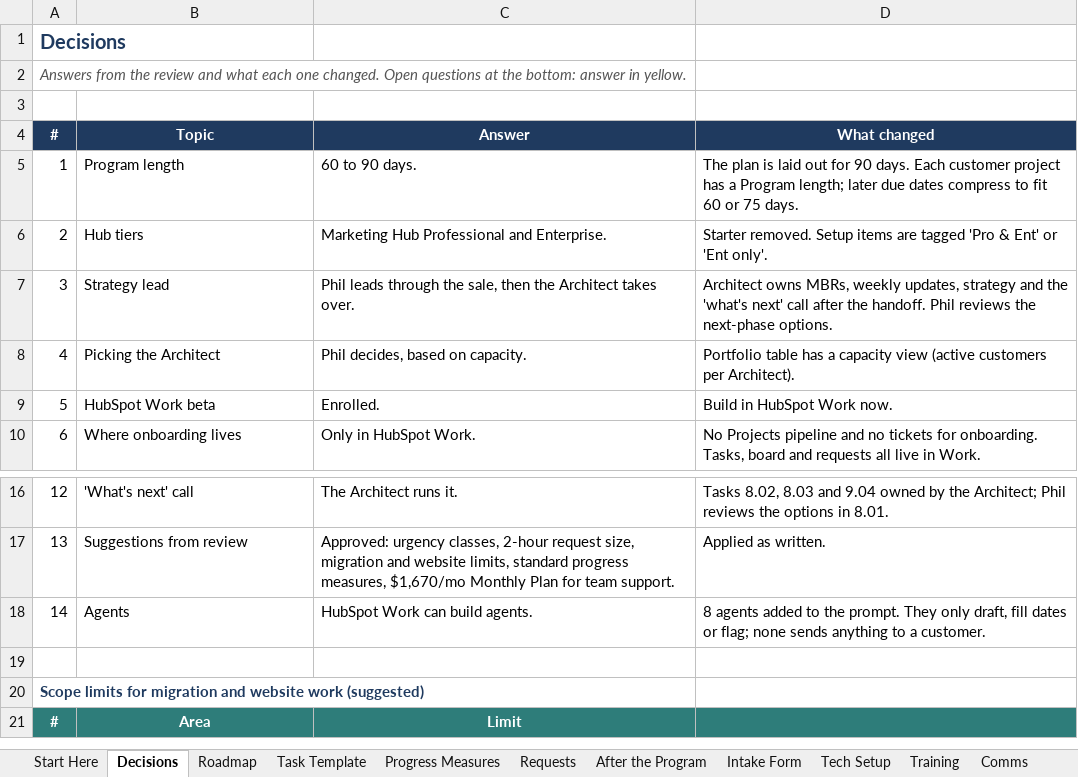
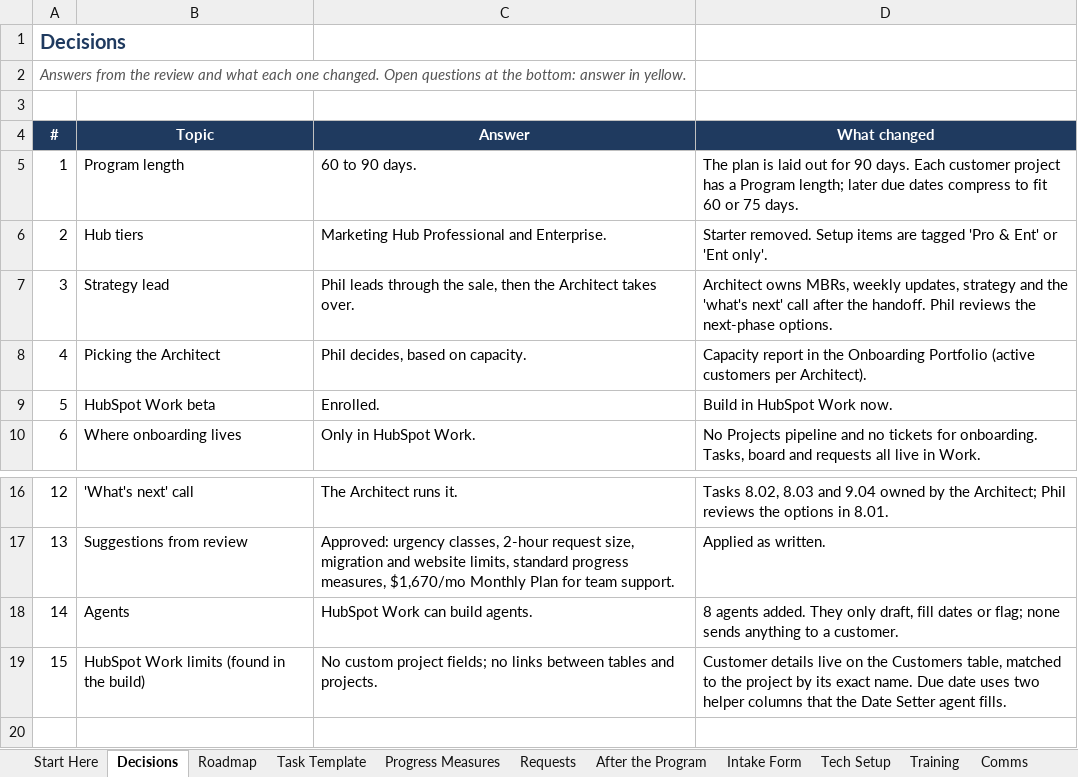
Before and after one commit to Dihaw12Rev/Mable-s-Test, an Excel workbook: marketing-hub-onboarding/Marketing_Hub_Onboarding_Process.xlsx, sheet Decisions, drawn as a sheet; only a part is shown, gaps mark what is left out; the shorter side is filled out with more unchanged rows; values as stored, in another font and other column widths than the file's, no borders; the diff names each change by its address in the sheet, - before the commit and + after, or states it on an @@ line.

```diff
--- a/marketing-hub-onboarding/Marketing_Hub_Onboarding_Process.xlsx (sheet Decisions)
+++ b/marketing-hub-onboarding/Marketing_Hub_Onboarding_Process.xlsx (sheet Decisions)
-D8 (What changed): Portfolio table has a capacity view (active customers…
+D8 (What changed): Capacity report in the Onboarding Portfolio (active customers…
-D18 (What changed): 8 agents added to the prompt. They only…
+D18 (What changed): 8 agents added. They only…
+row 19: 15 | HubSpot Work limits (found in the build) | No custom project fields; no links between tables and projects. | Customer details live on the Customers table, matched to the project by its exact name. Due date uses two helper columns that the Date Setter agent fills.
```
Also changed, not shown: sheet HubSpot Work Setup, sheet Task Template, sheet Start Here, 7 other files.
